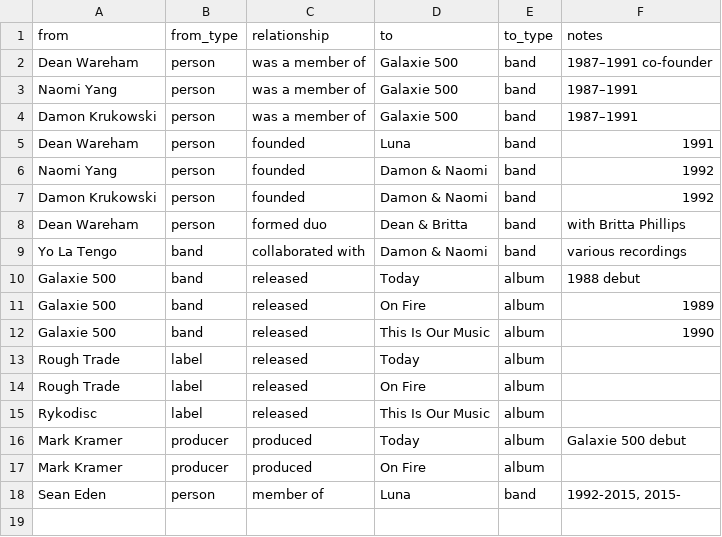
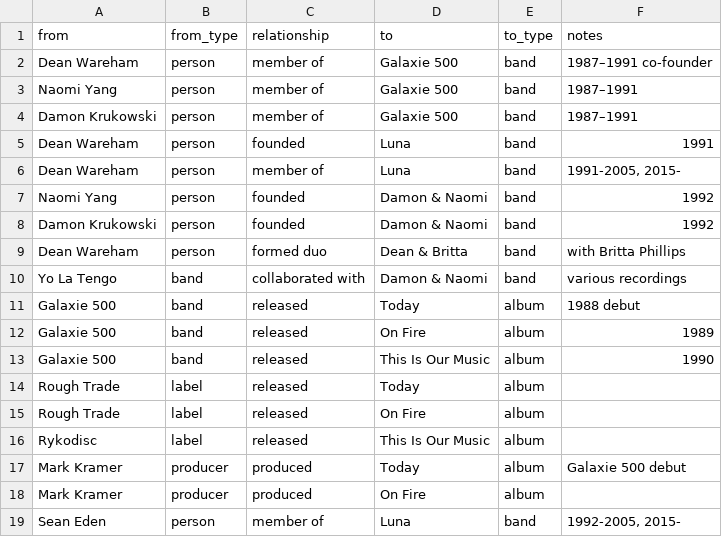
Before and after one commit to grange85/ahfow-music-graph, a CSV file: relationships.csv, drawn as a sheet.

Commit message:
update relationships

```diff
--- a/relationships.csv
+++ b/relationships.csv
@@ -1,6 +1,7 @@
 from,from_type,relationship,to,to_type,notes
-Dean Wareham,person,was a member of,Galaxie 500,band,1987–1991 co-founder
-Naomi Yang,person,was a member of,Galaxie 500,band,1987–1991
-Damon Krukowski,person,was a member of,Galaxie 500,band,1987–1991
+Dean Wareham,person,member of,Galaxie 500,band,1987–1991 co-founder
+Naomi Yang,person,member of,Galaxie 500,band,1987–1991
+Damon Krukowski,person,member of,Galaxie 500,band,1987–1991
 Dean Wareham,person,founded,Luna,band,1991
+Dean Wareham,person,member of,Luna,band,"1991-2005, 2015-"
 Naomi Yang,person,founded,Damon & Naomi,band,1992
@@ -17,2 +18,2 @@ Mark Kramer,producer,produced,Today,album,Galaxie 500 debut
 Mark Kramer,producer,produced,On Fire,album,
-Sean Eden, person,member of,Luna,band,"1992-2015, 2015-"
+Sean Eden, person,member of,Luna,band,"1992-2005, 2015-"
```
